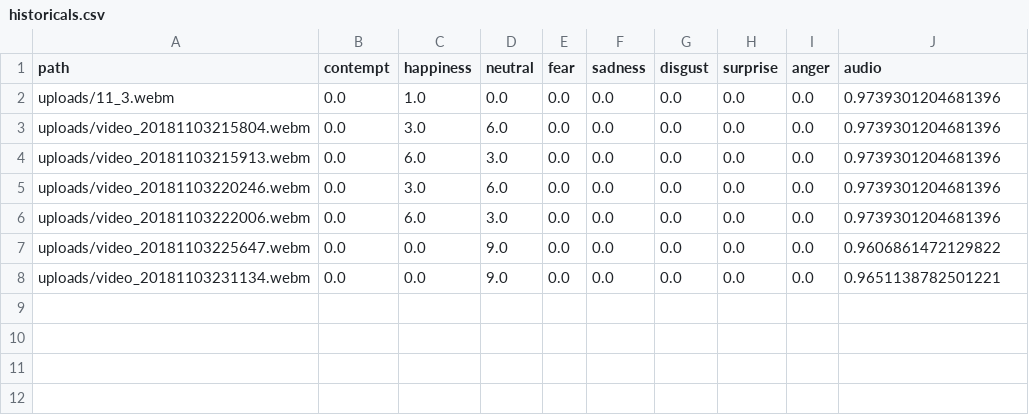
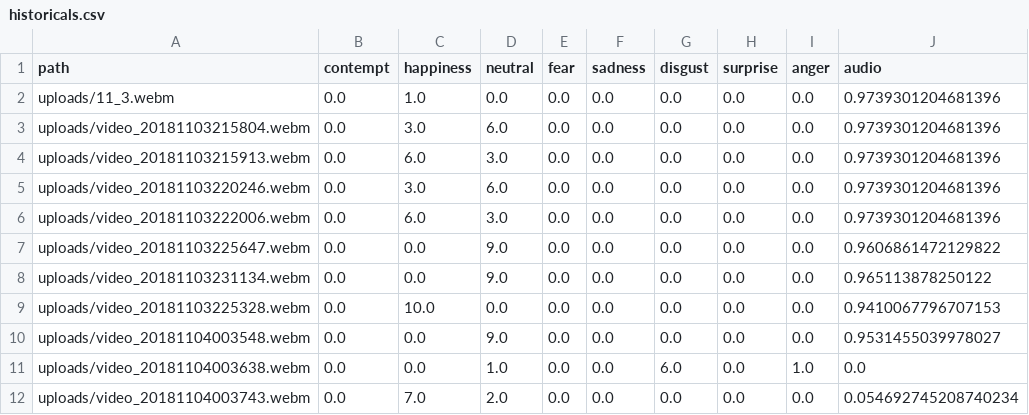
Before and after one commit to borisyue1/Happy, a CSV file: historicals.csv, drawn as a sheet.

```diff
--- a/historicals.csv
+++ b/historicals.csv
@@ -7,2 +7,6 @@ uploads/video_20181103222006.webm,0.0,6.0,3.0,0.0,0.0,0.0,0.0,0.0,0.973930120468
 uploads/video_20181103225647.webm,0.0,0.0,9.0,0.0,0.0,0.0,0.0,0.0,0.9606861472129822
-uploads/video_20181103231134.webm,0.0,0.0,9.0,0.0,0.0,0.0,0.0,0.0,0.9651138782501221
+uploads/video_20181103231134.webm,0.0,0.0,9.0,0.0,0.0,0.0,0.0,0.0,0.965113878250122
+uploads/video_20181103225328.webm,0.0,10.0,0.0,0.0,0.0,0.0,0.0,0.0,0.9410067796707153
+uploads/video_20181104003548.webm,0.0,0.0,9.0,0.0,0.0,0.0,0.0,0.0,0.9531455039978027
+uploads/video_20181104003638.webm,0.0,0.0,1.0,0.0,0.0,6.0,0.0,1.0,0.0
+uploads/video_20181104003743.webm,0.0,7.0,2.0,0.0,0.0,0.0,0.0,0.0,0.054692745208740234
```
Also changed, not shown: 7 other files.
